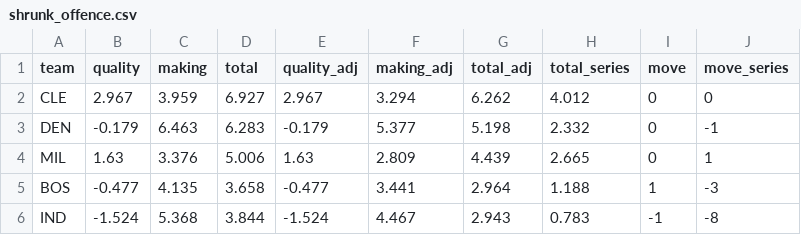
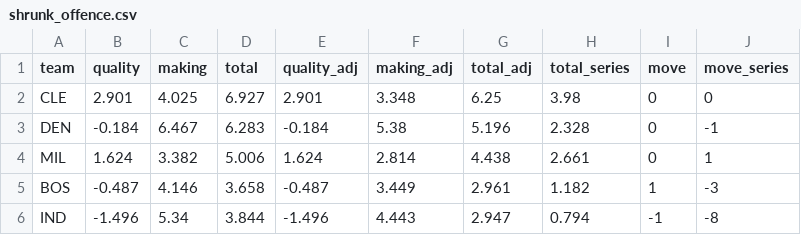
Before and after one commit to jmsmarrelli/contender-shot-quality, a CSV file: output/shrunk_offence.csv, drawn as a sheet; only a part is shown; the diff covers the shown part only.

```diff
--- a/output/shrunk_offence.csv
+++ b/output/shrunk_offence.csv
@@ -1,6 +1,6 @@
 team,quality,making,total,quality_adj,making_adj,total_adj,total_series,move,move_series
-CLE,2.967,3.959,6.927,2.967,3.294,6.262,4.012,0,0
-DEN,-0.179,6.463,6.283,-0.179,5.377,5.198,2.332,0,-1
-MIL,1.63,3.376,5.006,1.63,2.809,4.439,2.665,0,1
-BOS,-0.477,4.135,3.658,-0.477,3.441,2.964,1.188,1,-3
-IND,-1.524,5.368,3.844,-1.524,4.467,2.943,0.783,-1,-8
+CLE,2.901,4.025,6.927,2.901,3.348,6.25,3.98,0,0
+DEN,-0.184,6.467,6.283,-0.184,5.38,5.196,2.328,0,-1
+MIL,1.624,3.382,5.006,1.624,2.814,4.438,2.661,0,1
+BOS,-0.487,4.146,3.658,-0.487,3.449,2.961,1.182,1,-3
+IND,-1.496,5.34,3.844,-1.496,4.443,2.947,0.794,-1,-8
```
Also changed, not shown: 147 edited cells elsewhere in this file, output/noise_share.csv, output/reliability_curve.csv, 37 other files.
